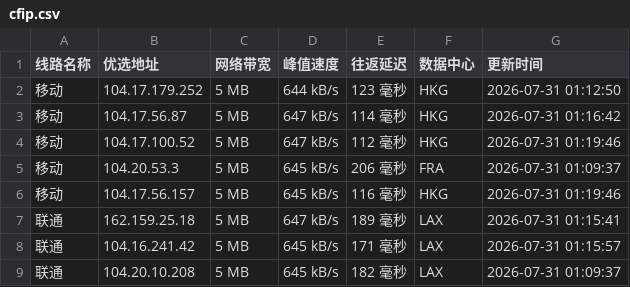
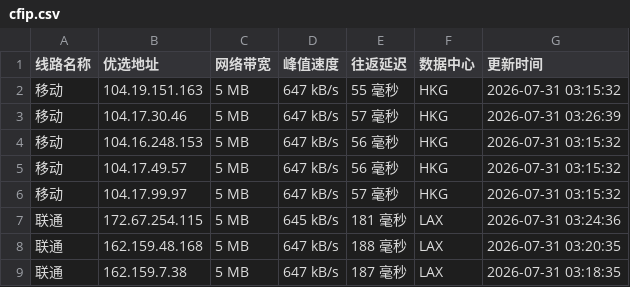
Before and after one commit to weizhe940605/cfipv4db, a CSV file: cfip.csv, drawn as a sheet; only a part is shown; the diff covers the shown part only.

```diff
--- a/cfip.csv
+++ b/cfip.csv
@@ -1,9 +1,9 @@
 线路名称,优选地址,网络带宽,峰值速度,往返延迟,数据中心,更新时间
-移动,104.17.179.252,5 MB,644 kB/s,123 毫秒,HKG,2026-07-31 01:12:50
-移动,104.17.56.87,5 MB,647 kB/s,114 毫秒,HKG,2026-07-31 01:16:42
-移动,104.17.100.52,5 MB,647 kB/s,112 毫秒,HKG,2026-07-31 01:19:46
-移动,104.20.53.3,5 MB,645 kB/s,206 毫秒,FRA,2026-07-31 01:09:37
-移动,104.17.56.157,5 MB,645 kB/s,116 毫秒,HKG,2026-07-31 01:19:46
-联通,162.159.25.18,5 MB,647 kB/s,189 毫秒,LAX,2026-07-31 01:15:41
-联通,104.16.241.42,5 MB,645 kB/s,171 毫秒,LAX,2026-07-31 01:15:57
-联通,104.20.10.208,5 MB,645 kB/s,182 毫秒,LAX,2026-07-31 01:09:37
+移动,104.19.151.163,5 MB,647 kB/s,55 毫秒,HKG,2026-07-31 03:15:32
+移动,104.17.30.46,5 MB,647 kB/s,57 毫秒,HKG,2026-07-31 03:26:39
+移动,104.16.248.153,5 MB,647 kB/s,56 毫秒,HKG,2026-07-31 03:15:32
+移动,104.17.49.57,5 MB,647 kB/s,56 毫秒,HKG,2026-07-31 03:15:32
+移动,104.17.99.97,5 MB,647 kB/s,57 毫秒,HKG,2026-07-31 03:15:32
+联通,172.67.254.115,5 MB,645 kB/s,181 毫秒,LAX,2026-07-31 03:24:36
+联通,162.159.48.168,5 MB,647 kB/s,188 毫秒,LAX,2026-07-31 03:20:35
+联通,162.159.7.38,5 MB,647 kB/s,187 毫秒,LAX,2026-07-31 03:18:35
```
Also changed, not shown: 23 edited cells elsewhere in this file, 1 other file.
